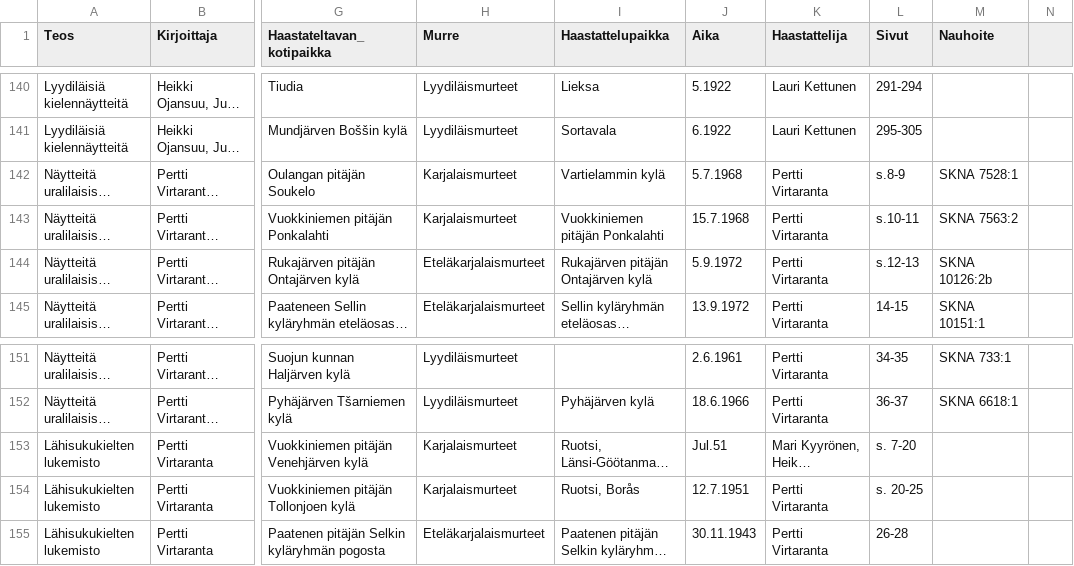
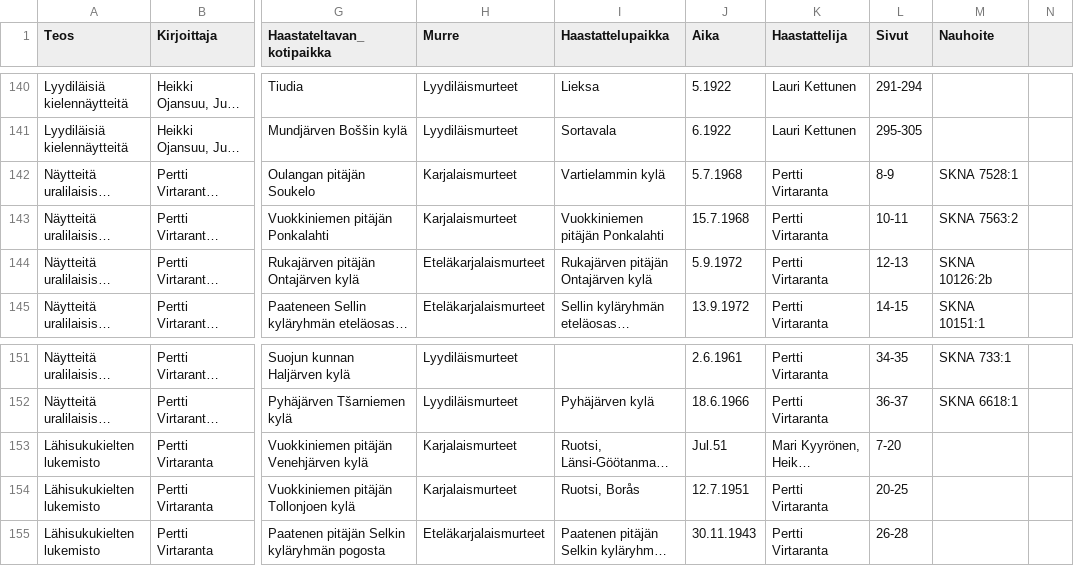
Before and after one commit to langdoc/finnic, a CSV file: published_corpus.csv, drawn as a sheet; only a part is shown, gaps mark what is left out; long unchanged cells end in …; the diff names each change by its address in the sheet, - before the commit and + after, or states it on an @@ line.

Commit message:
removed s-characters from page ranges

```diff
--- a/published_corpus.csv
+++ b/published_corpus.csv
-L142 (Sivut): s.8-9
+L142 (Sivut): 8-9
-L143 (Sivut): s.10-11
+L143 (Sivut): 10-11
-L144 (Sivut): s.12-13
+L144 (Sivut): 12-13
-L153 (Sivut): s. 7-20
+L153 (Sivut): 7-20
-L154 (Sivut): s. 20-25
+L154 (Sivut): 20-25
```
